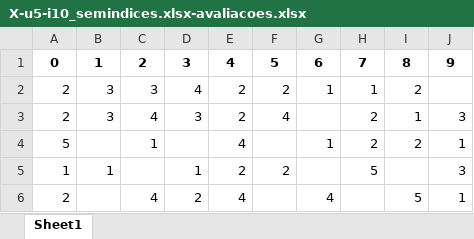
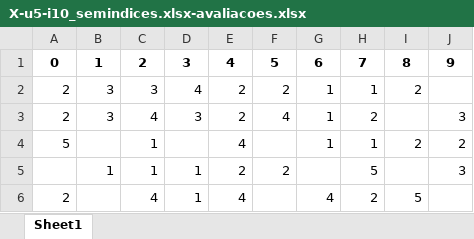
Before and after one commit to ravarmes/recsys-federated-fairness-didactic, an Excel workbook: _xls/X-u5-i10_semindices.xlsx-avaliacoes.xlsx, sheet Sheet1, drawn as a sheet; values as stored, in another font and other column widths than the file's, no borders; the diff names each change by its address in the sheet, - before the commit and + after, or states it on an @@ line.

```diff
--- a/_xls/X-u5-i10_semindices.xlsx-avaliacoes.xlsx (sheet Sheet1)
+++ b/_xls/X-u5-i10_semindices.xlsx-avaliacoes.xlsx (sheet Sheet1)
-G3: (empty)
+G3: 1
-I3: 1
+I3: (empty)
-H4: 2
+H4: 1
-J4: 1
+J4: 2
-A5: 1
+A5: (empty)
-C5: (empty)
+C5: 1
-D6: 2
+D6: 1
-H6: (empty)
+H6: 2
-J6: 1
+J6: (empty)
```
Also changed, not shown: _xls/X-u5-i10_semindices.xlsx-recomendacoes.xlsx, _xls/X.xlsx-avaliacoes_df-ma_fair.xlsx, 7 other files.
